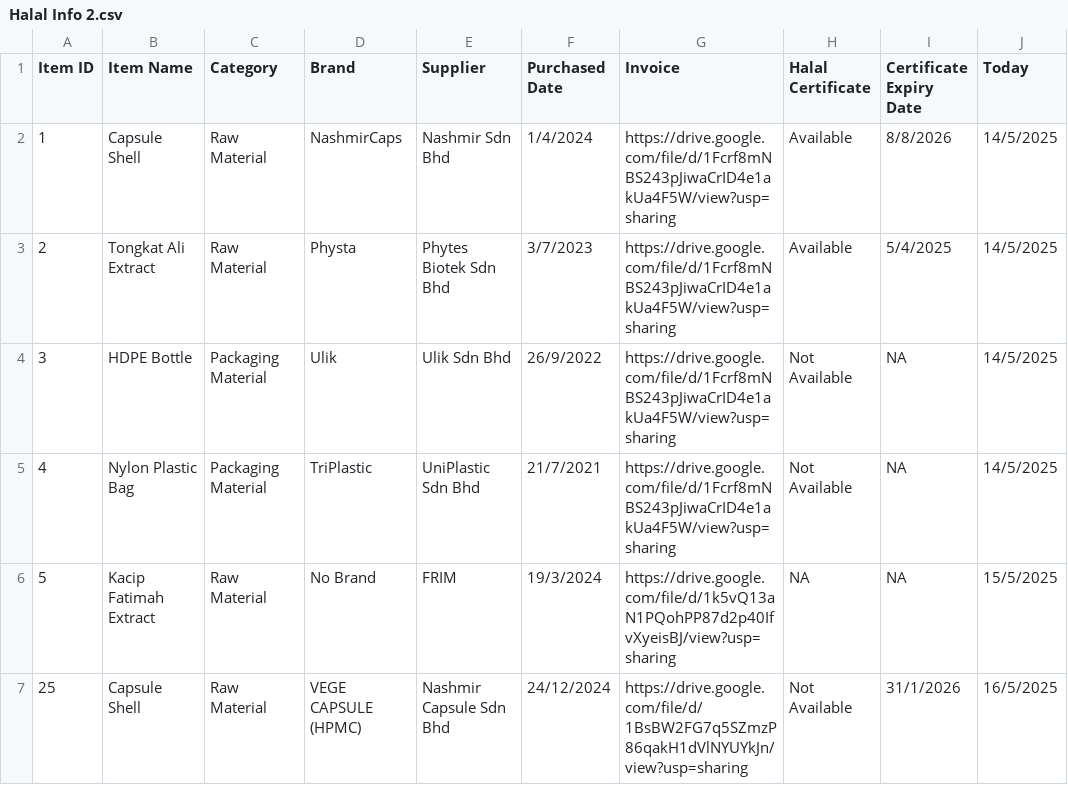
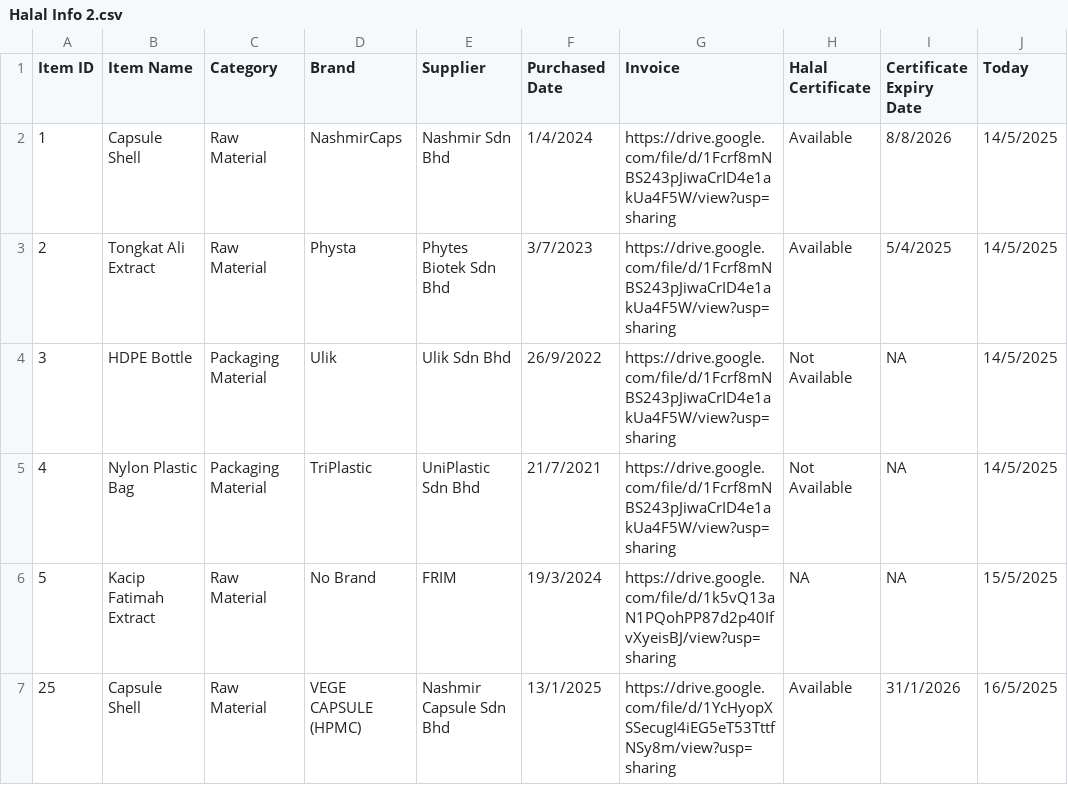
Before and after one commit to Maibaru/iHIC, a CSV file: Halal Info 2.csv, drawn as a sheet; only a part is shown; the diff names each change by its address in the sheet, - before the commit and + after, or states it on an @@ line.

Commit message:
Add files via upload

```diff
--- a/Halal Info 2.csv
+++ b/Halal Info 2.csv
-F7 (Purchased Date): 24/12/2024
+F7 (Purchased Date): 13/1/2025
-G7 (Invoice): https://drive.google.com/file/d/1BsBW2FG7q5SZmzP86qakH1dVlNYUYkJn/view?usp=sharing
+G7 (Invoice): https://drive.google.com/file/d/1YcHyopXSSecugI4iEG5eT53TttfNSy8m/view?usp=sharing
-H7 (Halal Certificate): Not Available
+H7 (Halal Certificate): Available
```
